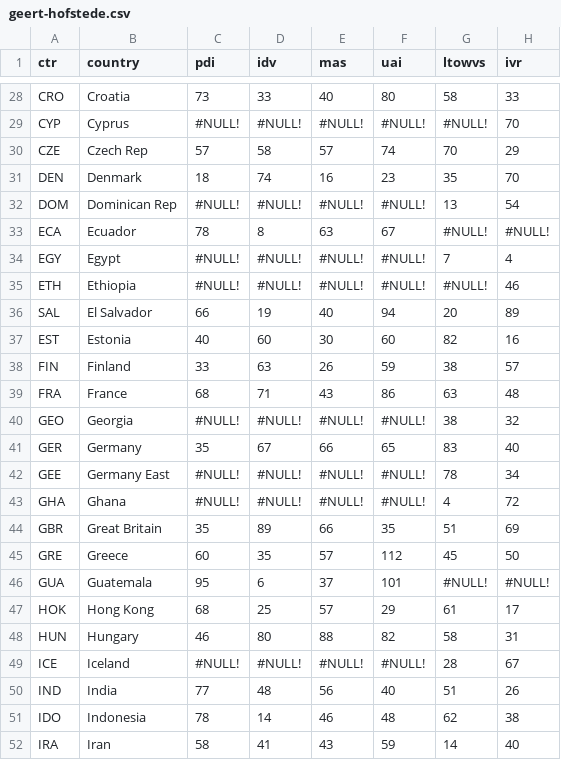
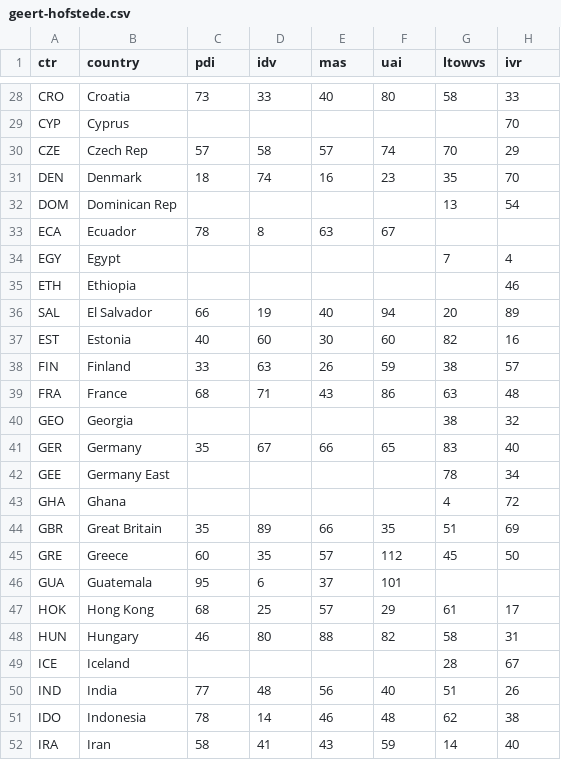
Before and after one commit to cephalopea/ceir, a CSV file: geert-hofstede.csv, drawn as a sheet; only a part is shown, gaps mark what is left out; the diff covers the shown part only; the diff names each change by its address in the sheet, - before the commit and + after, or states it on an @@ line.

```diff
--- a/geert-hofstede.csv
+++ b/geert-hofstede.csv
-C29 (pdi): #NULL!
+C29 (pdi): (empty)
-D29 (idv): #NULL!
+D29 (idv): (empty)
-E29 (mas): #NULL!
+E29 (mas): (empty)
-F29 (uai): #NULL!
+F29 (uai): (empty)
-G29 (ltowvs): #NULL!
+G29 (ltowvs): (empty)
-C32 (pdi): #NULL!
+C32 (pdi): (empty)
-D32 (idv): #NULL!
+D32 (idv): (empty)
-E32 (mas): #NULL!
+E32 (mas): (empty)
-F32 (uai): #NULL!
+F32 (uai): (empty)
-G33 (ltowvs): #NULL!
+G33 (ltowvs): (empty)
-H33 (ivr): #NULL!
+H33 (ivr): (empty)
-C34:C35 (pdi): #NULL!
+C34:C35 (pdi): (empty)
-D34:D35 (idv): #NULL!
+D34:D35 (idv): (empty)
-E34:E35 (mas): #NULL!
+E34:E35 (mas): (empty)
-F34:F35 (uai): #NULL!
+F34:F35 (uai): (empty)
-G35 (ltowvs): #NULL!
+G35 (ltowvs): (empty)
-C40 (pdi): #NULL!
+C40 (pdi): (empty)
-D40 (idv): #NULL!
+D40 (idv): (empty)
-E40 (mas): #NULL!
+E40 (mas): (empty)
-F40 (uai): #NULL!
+F40 (uai): (empty)
-C42:C43 (pdi): #NULL!
+C42:C43 (pdi): (empty)
-D42:D43 (idv): #NULL!
+D42:D43 (idv): (empty)
-E42:E43 (mas): #NULL!
+E42:E43 (mas): (empty)
-F42:F43 (uai): #NULL!
+F42:F43 (uai): (empty)
-G46 (ltowvs): #NULL!
+G46 (ltowvs): (empty)
-H46 (ivr): #NULL!
+H46 (ivr): (empty)
-C49 (pdi): #NULL!
+C49 (pdi): (empty)
-D49 (idv): #NULL!
+D49 (idv): (empty)
-E49 (mas): #NULL!
+E49 (mas): (empty)
-F49 (uai): #NULL!
+F49 (uai): (empty)
```
Also changed, not shown: 123 edited cells elsewhere in this file, 1 other file.
